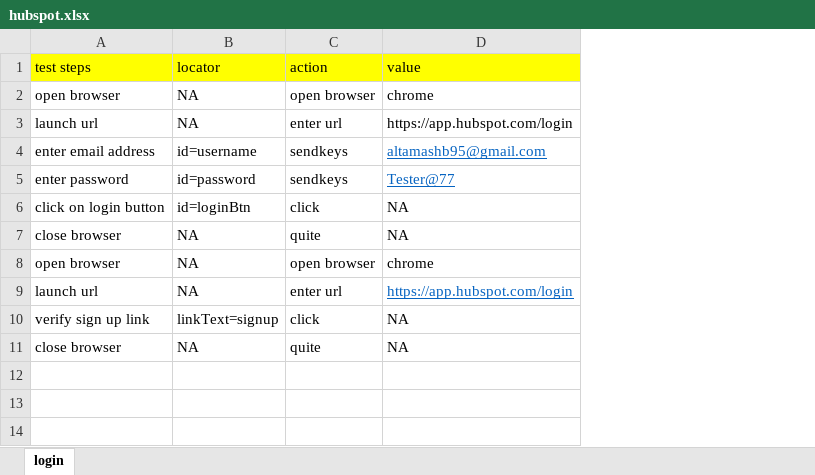
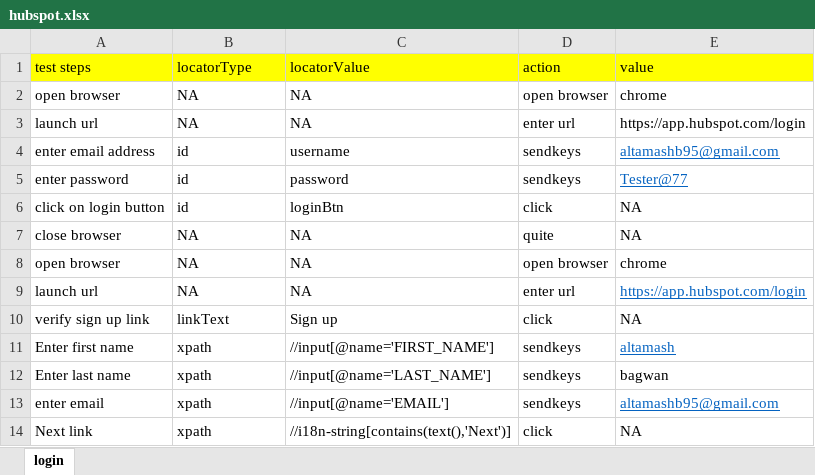
Before and after one commit to Qais7744/KeyWordDrivenFramworkHubspot, an Excel workbook: src/main/java/com/bl/hs/keyword/scenarios/hubspot.xlsx, sheet login, drawn as a sheet; values as stored, in another font and other column widths than the file's, no borders; removed rows and columns are numbered as before the commit, all else as after; the diff names each change by its address in the sheet, - before the commit and + after, or states it on an @@ line.

Commit message:
Added: Functioning of add Sign up page of HobSpot in Keyword Driven Framework in Selenium Java

```diff
--- a/src/main/java/com/bl/hs/keyword/scenarios/hubspot.xlsx (sheet login)
+++ b/src/main/java/com/bl/hs/keyword/scenarios/hubspot.xlsx (sheet login)
+column C, rows 1-10: locatorValue | NA | NA | username | password | loginBtn | NA | NA | NA | Sign up
-B1: locator
+B1: locatorType
-B4: id=username
+B4: id
-B5: id=password
+B5: id
-B6: id=loginBtn
+B6: id
-B10: linkText=signup
+B10: linkText
-row 11: close browser | NA | quite | NA
+row 11: Enter first name | xpath | //input[@name='FIRST_NAME'] | sendkeys | altamash
+row 12: Enter last name | xpath | //input[@name='LAST_NAME'] | sendkeys | bagwan
+row 13: enter email | xpath | //input[@name='EMAIL'] | sendkeys | altamashb95@gmail.com
+row 14: Next link | xpath | //i18n-string[contains(text(),'Next')] | click | NA
```
Also changed, not shown: 4 other files.
